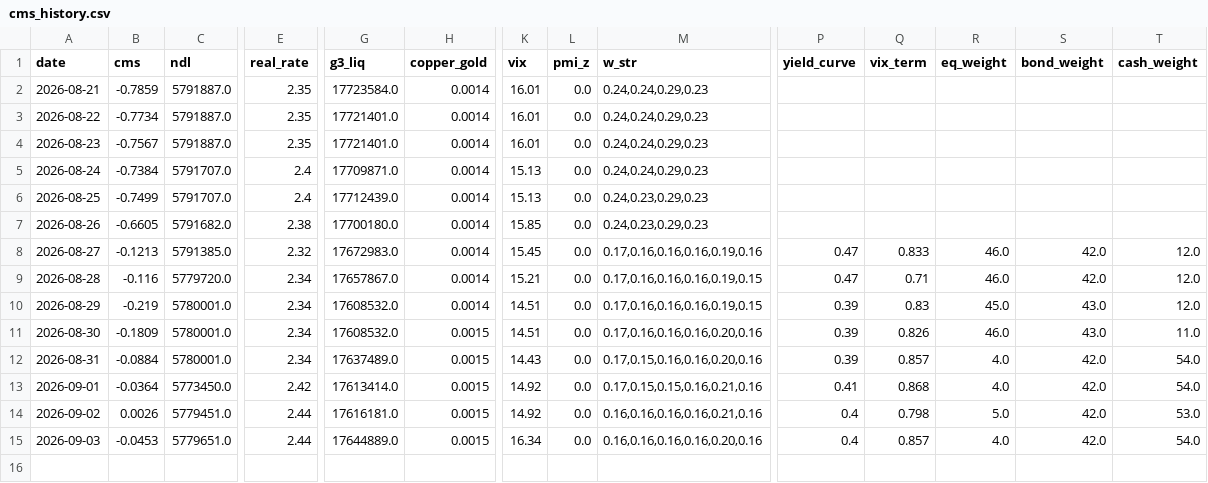
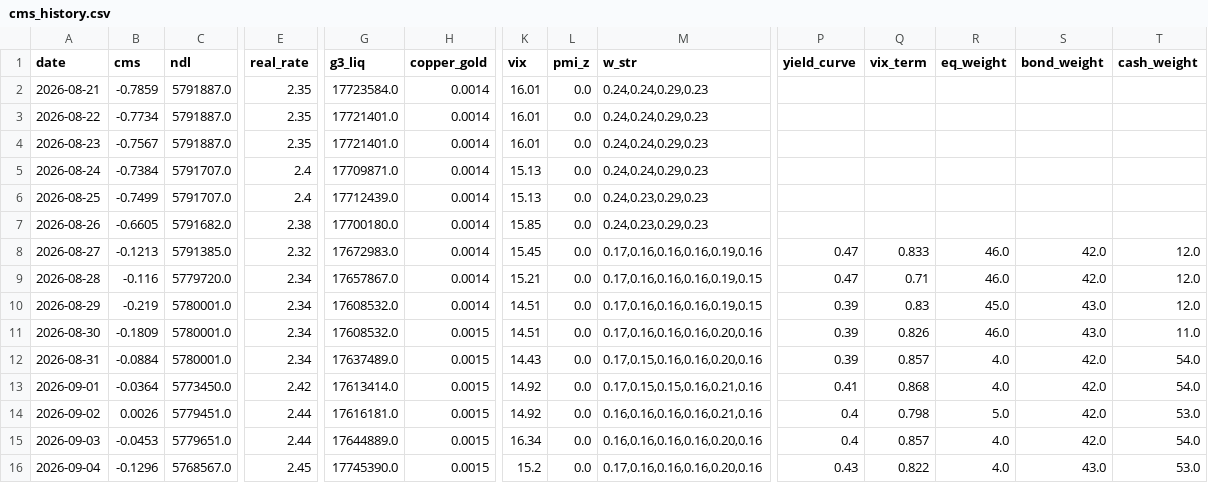
Before and after one commit to evsayar33-oss/macro-sentinel, a CSV file: cms_history.csv, drawn as a sheet; only a part is shown, gaps mark what is left out; rows hold the shown columns only; the diff names each change by its address in the sheet, - before the commit and + after, or states it on an @@ line.

```diff
--- a/cms_history.csv
+++ b/cms_history.csv
+row 16: 2026-09-04 | -0.1296 | 5768567.0 | 2.45 | 17745390.0 | 0.0015 | 15.2 | 0.0 | 0.17,0.16,0.16,0.16,0.20,0.16 | 0.43 | 0.822 | 4.0 | 43.0 | 53.0
```
